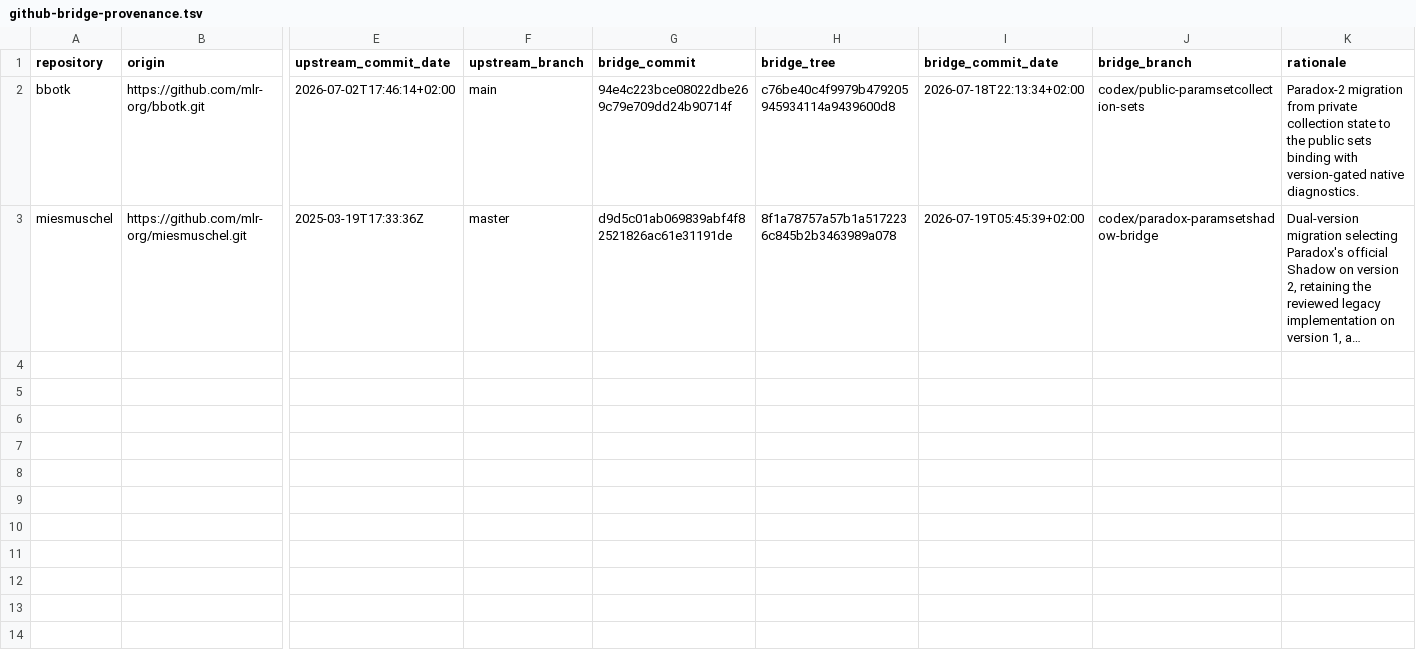
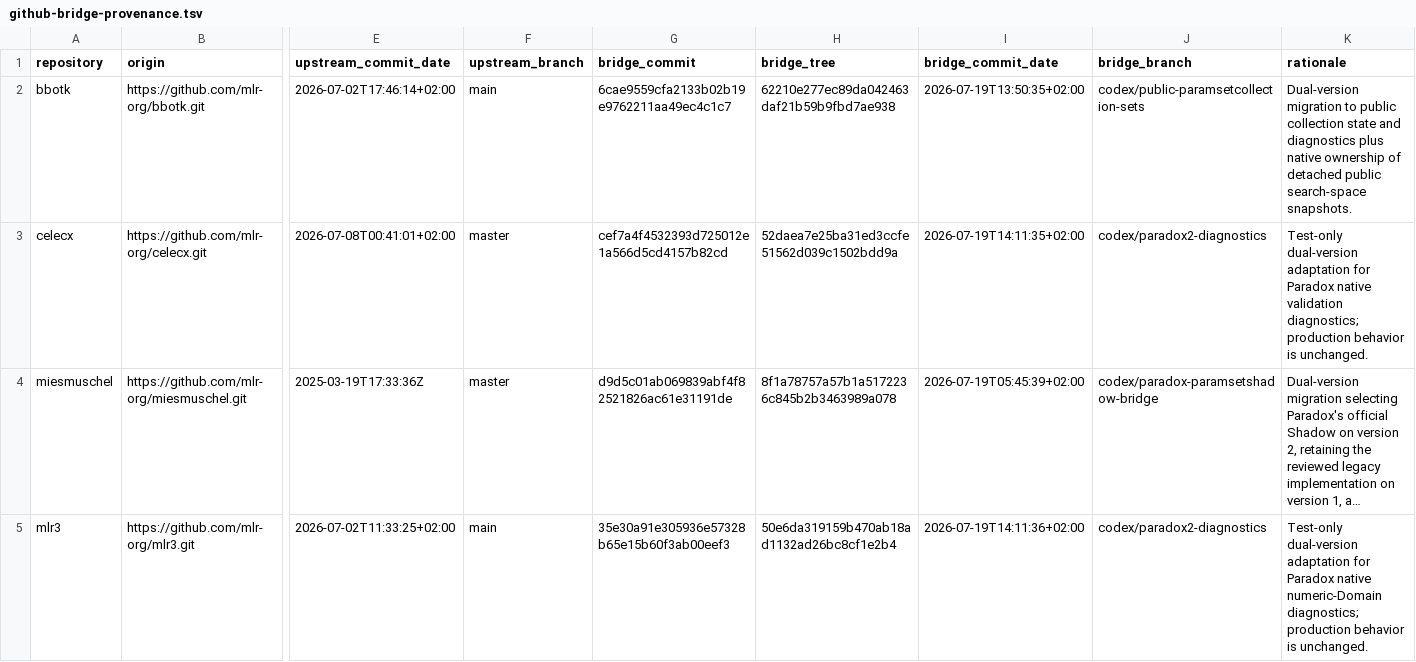
Before and after one commit to mlr-org/paradox, a TSV file: compat/github-bridge-provenance.tsv, drawn as a sheet; only a part is shown, gaps mark what is left out; long unchanged cells end in …; rows hold the shown columns only; the diff covers the shown part only; the diff names each change by its address in the sheet, - before the commit and + after, or states it on an @@ line.

```diff
--- a/compat/github-bridge-provenance.tsv
+++ b/compat/github-bridge-provenance.tsv
-G2 (bridge_commit): 94e4c223bce08022dbe269c79e709dd24b90714f
+G2 (bridge_commit): 6cae9559cfa2133b02b19e9762211aa49ec4c1c7
-H2 (bridge_tree): c76be40c4f9979b479205945934114a9439600d8
+H2 (bridge_tree): 62210e277ec89da042463daf21b59b9fbd7ae938
-I2 (bridge_commit_date): 2026-07-18T22:13:34+02:00
+I2 (bridge_commit_date): 2026-07-19T13:50:35+02:00
-K2 (rationale): Paradox-2 migration from private collection state to the public sets binding with version-gated native diagnostics.
+K2 (rationale): Dual-version migration to public collection state and diagnostics plus native ownership of detached public search-space snapshots.
+row 3: celecx | https://github.com/mlr-org/celecx.git | 2026-07-08T00:41:01+02:00 | master | cef7a4f4532393d725012e1a566d5cd4157b82cd | 52daea7e25ba31ed3ccfe51562d039c1502bdd9a | 2026-07-19T14:11:35+02:00 | codex/paradox2-diagnostics | Test-only dual-version adaptation for Paradox native validation diagnostics; production behavior is unchanged.
+row 5: mlr3 | https://github.com/mlr-org/mlr3.git | 2026-07-02T11:33:25+02:00 | main | 35e30a91e305936e57328b65e15b60f3ab00eef3 | 50e6da319159b470ab18ad1132ad26bc8cf1e2b4 | 2026-07-19T14:11:36+02:00 | codex/paradox2-diagnostics | Test-only dual-version adaptation for Paradox native numeric-Domain diagnostics; production behavior is unchanged.
```
Also changed, not shown: 3 added rows elsewhere in this file, benchmarks/regression-policy.tsv, compat/github-repositories.tsv, 48 other files.
